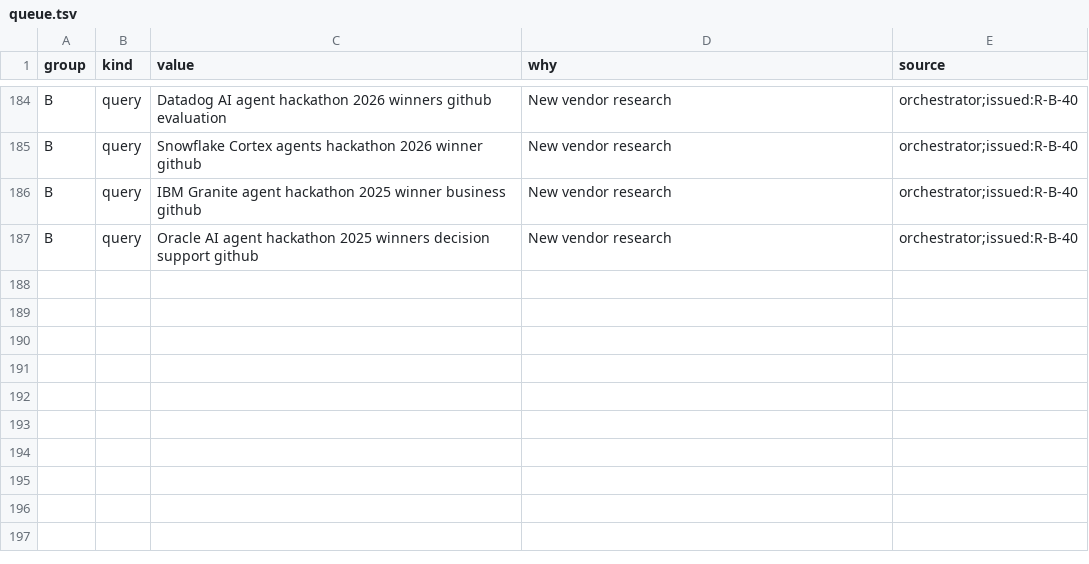
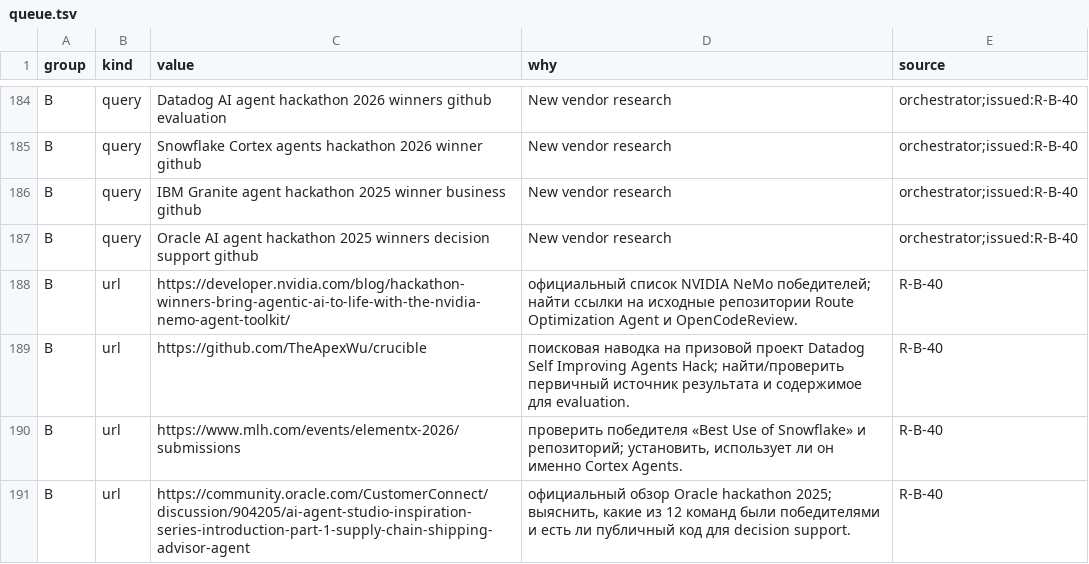
Before and after one commit to Shalioner/mgimo-hackathon, a TSV file: docs/night/research/queue.tsv, drawn as a sheet; only a part is shown, gaps mark what is left out; the diff names each change by its address in the sheet, - before the commit and + after, or states it on an @@ line.

Commit message:
night: статус и индекс после R-B-40

```diff
--- a/docs/night/research/queue.tsv
+++ b/docs/night/research/queue.tsv
+row 188: B | url | https://developer.nvidia.com/blog/hackathon-winners-bring-agentic-ai-to-life-with-the-nvidia-nemo-agent-toolkit/ | официальный список NVIDIA NeMo победителей; найти ссылки на исходные репозитории Route Optimization Agent и OpenCodeReview. | R-B-40
+row 189: B | url | https://github.com/TheApexWu/crucible | поисковая наводка на призовой проект Datadog Self Improving Agents Hack; найти/проверить первичный источник результата и содержимое для evaluation. | R-B-40
+row 190: B | url | https://www.mlh.com/events/elementx-2026/submissions | проверить победителя «Best Use of Snowflake» и репозиторий; установить, использует ли он именно Cortex Agents. | R-B-40
+row 191: B | url | https://community.oracle.com/CustomerConnect/discussion/904205/ai-agent-studio-inspiration-series-introduction-part-1-supply-chain-shipping-advisor-agent | официальный обзор Oracle hackathon 2025; выяснить, какие из 12 команд были победителями и есть ли публичный код для decision support. | R-B-40
```
Also changed, not shown: docs/night/research/index.tsv, 2 other files.
